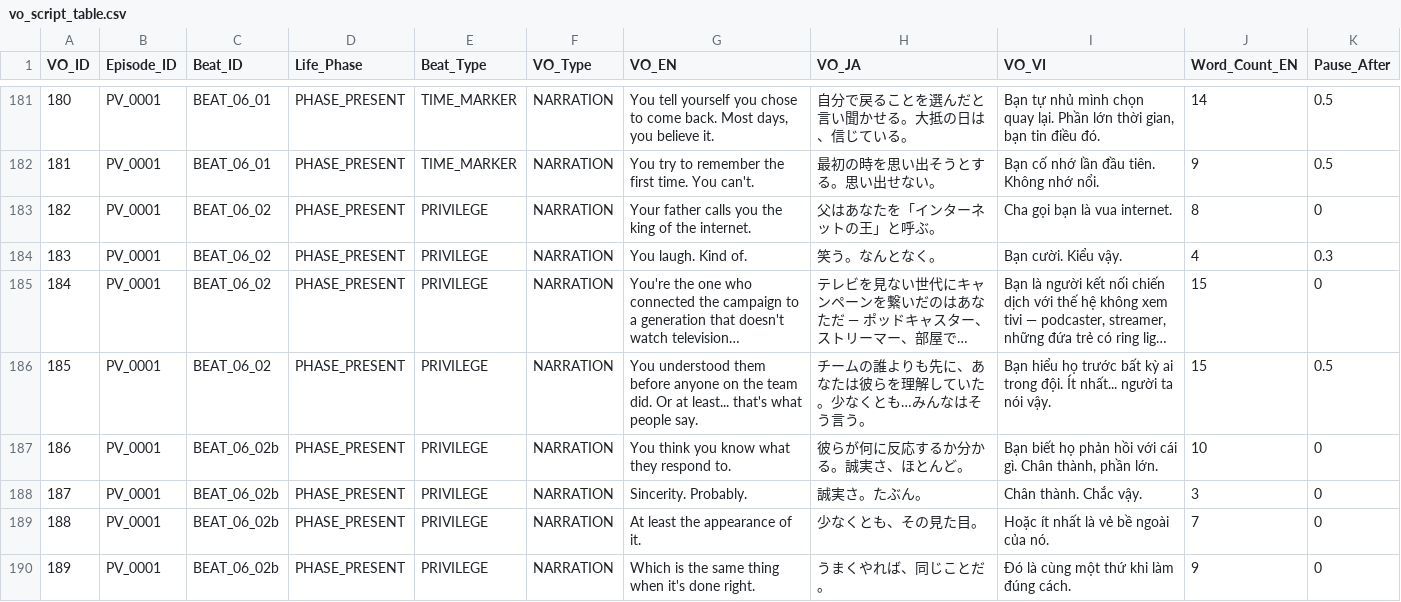
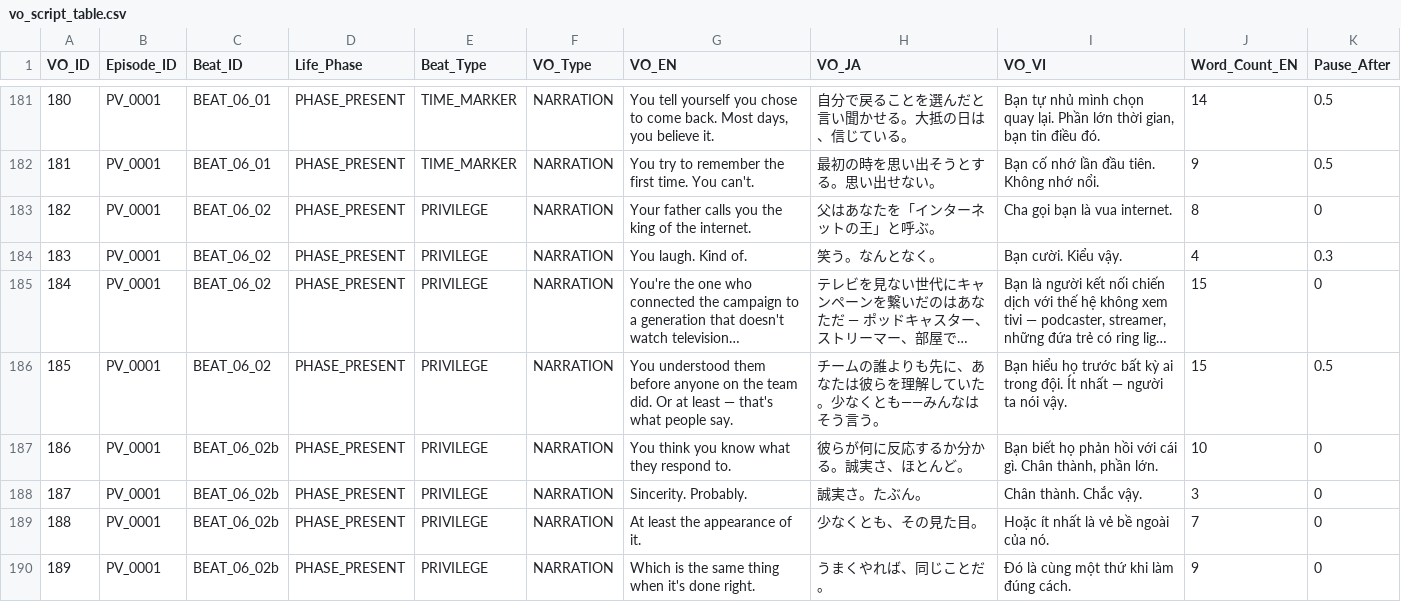
Before and after one commit to Manhlinhmkt/pov-stickmanstyle, a CSV file: pvle/episodes/PV_0001/vo_script_table.csv, drawn as a sheet; only a part is shown, gaps mark what is left out; long unchanged cells end in …; the diff covers the shown part only; the diff names each change by its address in the sheet, - before the commit and + after, or states it on an @@ line.

```diff
--- a/pvle/episodes/PV_0001/vo_script_table.csv
+++ b/pvle/episodes/PV_0001/vo_script_table.csv
-G186 (VO_EN): …Or at least... that's what…
+G186 (VO_EN): …Or at least — that's what…
-H186 (VO_JA): チームの誰よりも先に、あなたは彼らを理解していた。少なくとも…みんなはそう言う。
+H186 (VO_JA): チームの誰よりも先に、あなたは彼らを理解していた。少なくとも――みんなはそう言う。
-I186 (VO_VI): …đội. Ít nhất... người ta…
+I186 (VO_VI): …đội. Ít nhất — người ta…
```
Also changed, not shown: 22 edited cells elsewhere in this file, 32 other files.
